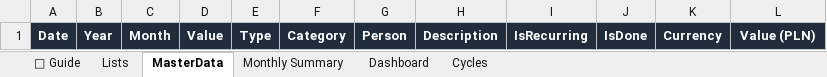
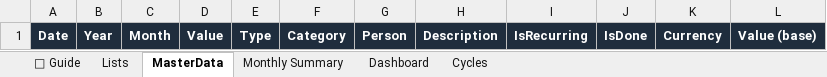
Before and after one commit to TeymurovFuad/family-budget-bot, an Excel workbook: data/Expenses_Template.xlsx, sheet MasterData, drawn as a sheet; values as stored, in another font and other column widths than the file's, no borders; the diff names each change by its address in the sheet, - before the commit and + after, or states it on an @@ line.

Commit message:
refactor: rename PLN-specific columns and identifiers to currency-agnostic base (#34)
## Summary
- Rename user-facing Excel column headers `Value (PLN)` -> `Value
(base)` and `Budget (PLN)` -> `Budget (base)` across 12 Python files and
`data/Expenses_Template.xlsx`
- Rename internal identifiers: `_pln` -> `_base` pandas column,
`rate_to_pln` -> `rate_to_base`, `budget_pln` -> `budget_base`,
`value_pln` -> `value_base`, `format_pln_as_currency` ->
`format_base_as_currency`
- Fix help text in `handlers/misc.py` that hardcoded EUR as the budget
currency unit
- BACKLOG.md: 3 confirmed live bugs (Savings type parsing, "yesterday"
date rejection, /cycle detect payday window) + 4 remaining
PLN-hardcoding items (goal_pln, /cycle detect labels, AI parser zl
alias, template currency reset)

## Why
PLN was baked into column names and identifiers as THE currency. The
runtime already handles multi-currency correctly - the base currency is
just an internal pivot, so names should be currency-agnostic.

## Test plan
- [x] 993/993 tests pass
- [x] `grep "Value (PLN)"` / `"Budget (PLN)"` return zero hits in .py
files
- [x] Excel template headers renamed via openpyxl

---------

Co-authored-by: TeymurovFuad <TeymurovFuad@users.noreply.github.com>

```diff
--- a/data/Expenses_Template.xlsx (sheet MasterData)
+++ b/data/Expenses_Template.xlsx (sheet MasterData)
-L1: Value (PLN)
+L1: Value (base)
```
Also changed, not shown: sheet Lists, 25 other files.
